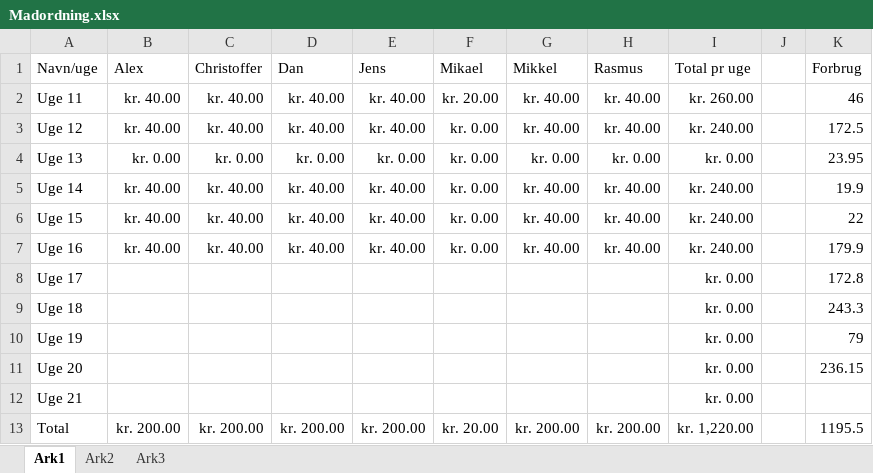
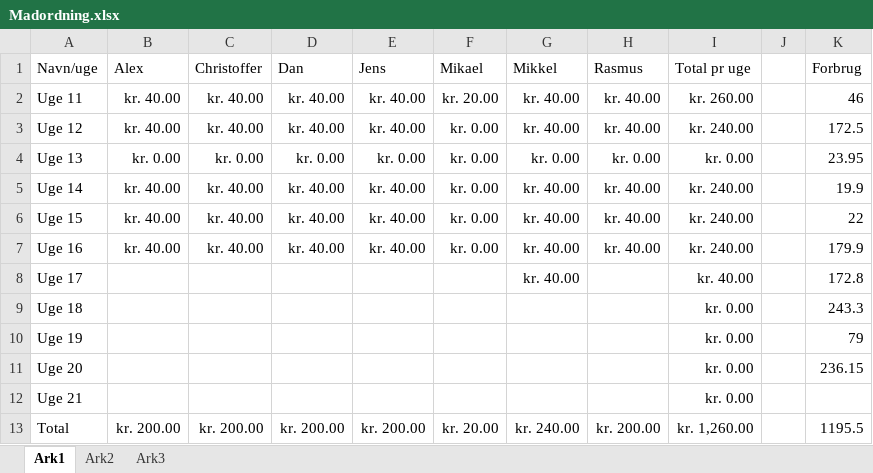
Before and after one commit to rasmusprentow/a215, an Excel workbook: Regnskab/Madordning.xlsx, sheet Ark1, drawn as a sheet; values as stored, in another font and other column widths than the file's, no borders; the diff names each change by its address in the sheet, - before the commit and + after, or states it on an @@ line.

```diff
--- a/Regnskab/Madordning.xlsx (sheet Ark1)
+++ b/Regnskab/Madordning.xlsx (sheet Ark1)
-G8 (Mikkel): (empty)
+G8 (Mikkel): kr. 40.00
-I8 (Total pr uge): kr. 0.00
+I8 (Total pr uge): kr. 40.00
-G13 (Mikkel): kr. 200.00
+G13 (Mikkel): kr. 240.00
-I13 (Total pr uge): kr. 1,220.00
+I13 (Total pr uge): kr. 1,260.00
```
Also changed, not shown: 2 other files.
